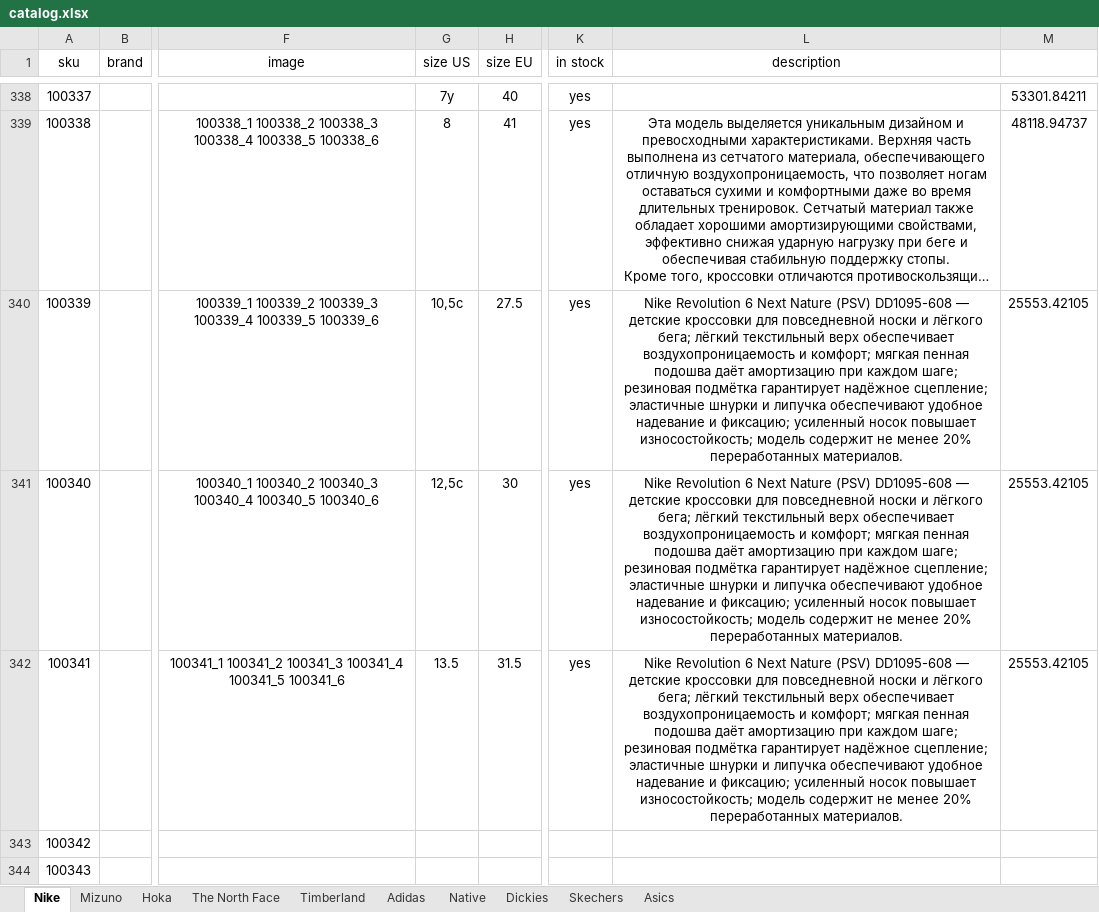
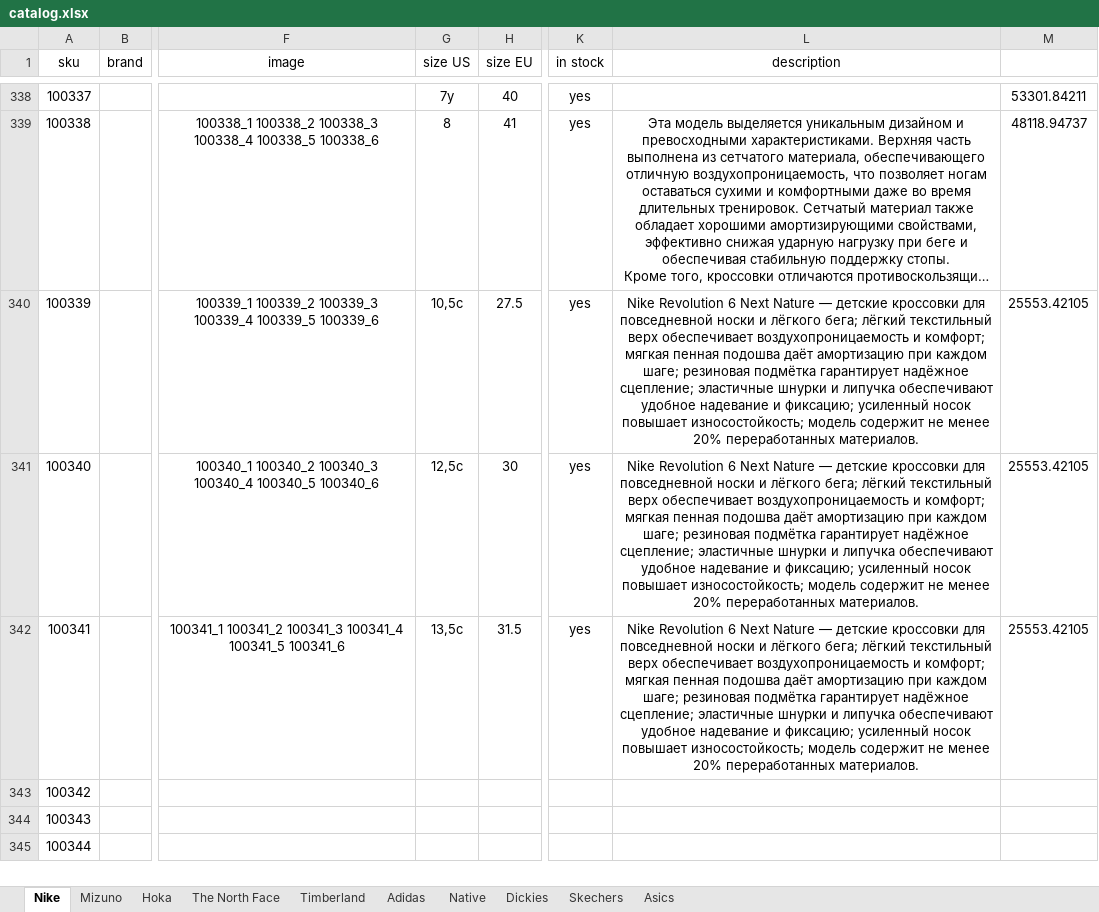
Before and after one commit to dauralio-cell/jmd_store, an Excel workbook: data/catalog.xlsx, sheet Nike, drawn as a sheet; only a part is shown, gaps mark what is left out; the shorter side is filled out with more unchanged rows; long unchanged cells end in …; values as stored, in another font and other column widths than the file's, no borders; the diff names each change by its address in the sheet, - before the commit and + after, or states it on an @@ line.

Commit message:
04.04 4

```diff
--- a/data/catalog.xlsx (sheet Nike)
+++ b/data/catalog.xlsx (sheet Nike)
-L340:L342 (description): …Next Nature (PSV) DD1095-608 — детские…
+L340:L342 (description): …Next Nature — детские…
-G342 (size US): 13.5
+G342 (size US): 13,5c
```
